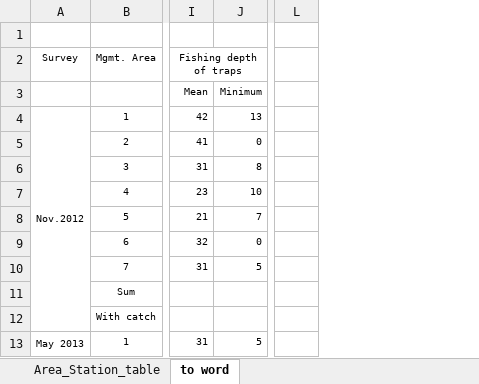
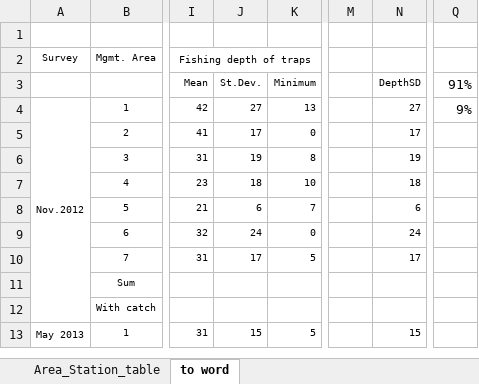
Before and after one commit to erikjsolsen/Sudan2019, an Excel workbook: Sudan-master/figs/Area_Station_table.xlsx, sheet to word, drawn as a sheet; only a part is shown, gaps mark what is left out; values as stored, in another font and other column widths than the file's, no borders; the diff names each change by its address in the sheet, - before the commit and + after, or states it on an @@ line.

Commit message:
Completed revision new Knit
Complete revision of Sudan MS
New Knit

```diff
--- a/Sudan-master/figs/Area_Station_table.xlsx (sheet to word)
+++ b/Sudan-master/figs/Area_Station_table.xlsx (sheet to word)
+column J, rows 3-13: St.Dev. | 27 | 17 | 19 | 18 | 6 | 24 | 17 |  |  | 15
+column N, rows 3-13: DepthSD | 27 | 17 | 19 | 18 | 6 | 24 | 17 |  |  | 15
+column Q, rows 3-4: 91% | 9%
```
Also changed, not shown: sheet Area_Station_table, formulas that keep their value, Sudan-master/figs/species_catch_table.xlsx, 44 other files.
